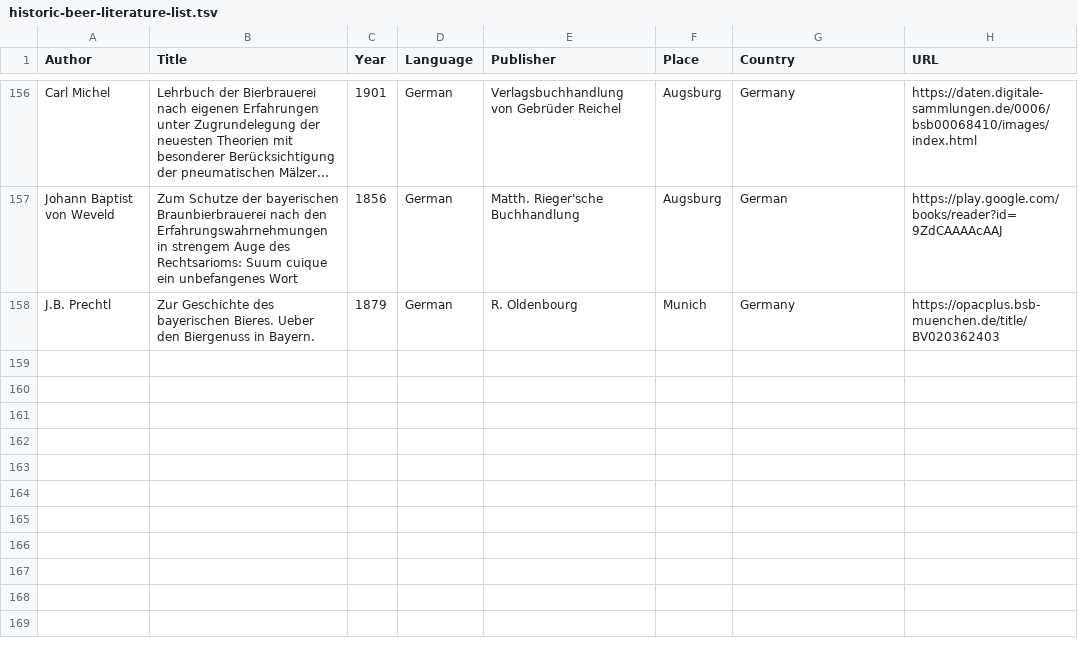
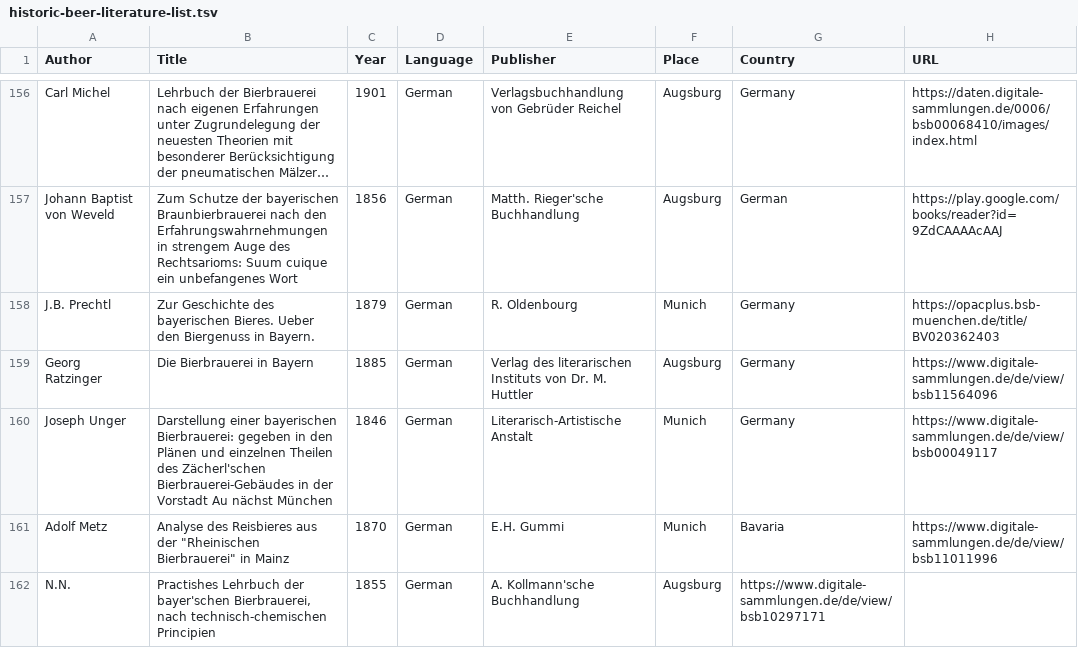
Before and after one commit to akrennmair/historic-beer-literature-list, a TSV file: historic-beer-literature-list.tsv, drawn as a sheet; only a part is shown, gaps mark what is left out; long unchanged cells end in ….

Commit message:
Add more books.

```diff
--- a/historic-beer-literature-list.tsv
+++ b/historic-beer-literature-list.tsv
@@ -158 +158,5 @@ Johann Baptist von Weveld	Zum Schutze der bayerischen Braunbierbrauerei nach den
 J.B. Prechtl	Zur Geschichte des bayerischen Bieres. Ueber den Biergenuss in Bayern.	1879	German	R. Oldenbourg	Munich	Germany	https://opacplus.bsb-muenchen.de/title/BV020362403
+Georg Ratzinger	Die Bierbrauerei in Bayern	1885	German	Verlag des literarischen Instituts von Dr. M. Huttler	Augsburg	Germany	https://www.digitale-sammlungen.de/de/view/bsb11564096
+Joseph Unger	Darstellung einer bayerischen Bierbrauerei: gegeben in den Plänen und einzelnen Theilen des Zächerl'schen Bierbrauerei-Gebäudes in der Vorstadt Au nächst München	1846	German	Literarisch-Artistische Anstalt	Munich	Germany	https://www.digitale-sammlungen.de/de/view/bsb00049117
+Adolf Metz	Analyse des Reisbieres aus der "Rheinischen Bierbrauerei" in Mainz	1870	German	E.H. Gummi	Munich	Bavaria	https://www.digitale-sammlungen.de/de/view/bsb11011996
+N.N.	Practishes Lehrbuch der bayer'schen Bierbrauerei, nach technisch-chemischen Principien	1855	German	A. Kollmann'sche Buchhandlung	Augsburg	https://www.digitale-sammlungen.de/de/view/bsb10297171
```
